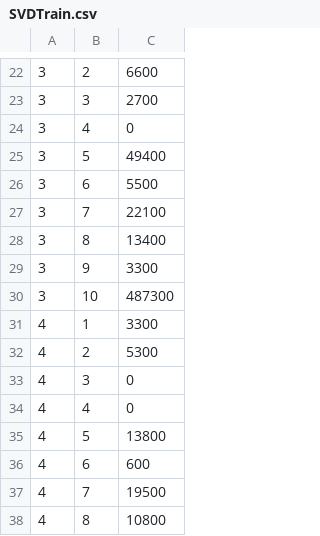
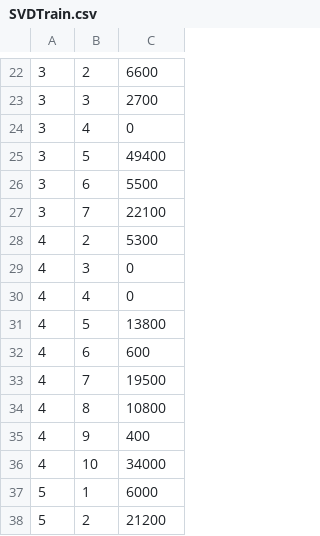
Before and after one commit to illenyi/adatbanyaszkodas, a CSV file: SVDTrain.csv, drawn as a sheet; only a part is shown, gaps mark what is left out; the shorter side is filled out with more unchanged rows.

```diff
--- a/SVDTrain.csv
+++ b/SVDTrain.csv
@@ -27,6 +27,2 @@
 3;7;22100
-3;8;13400
-3;9;3300
-3;10;487300
-4;1;3300
 4;2;5300
```
Also changed, not shown: 1 other file.
